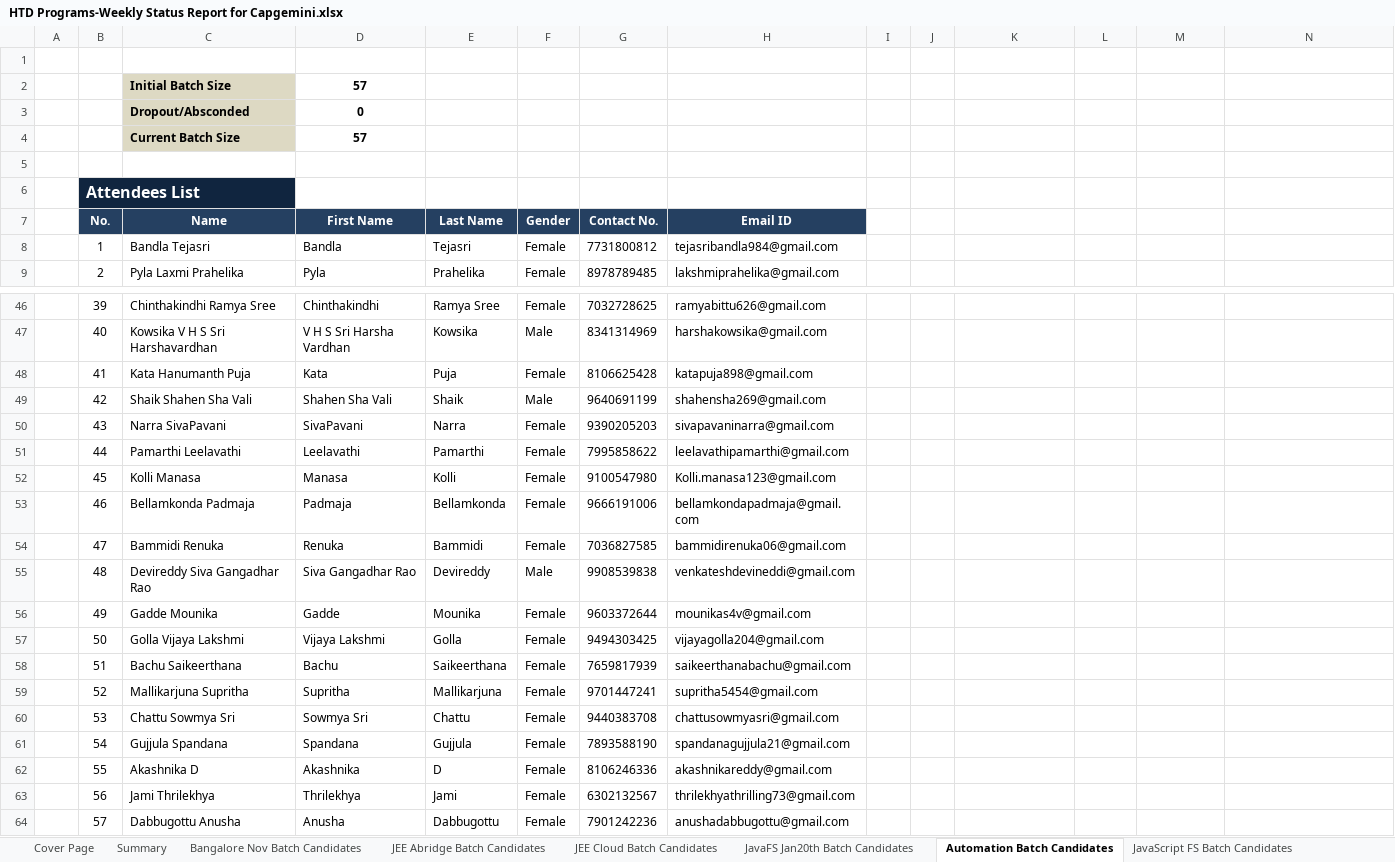
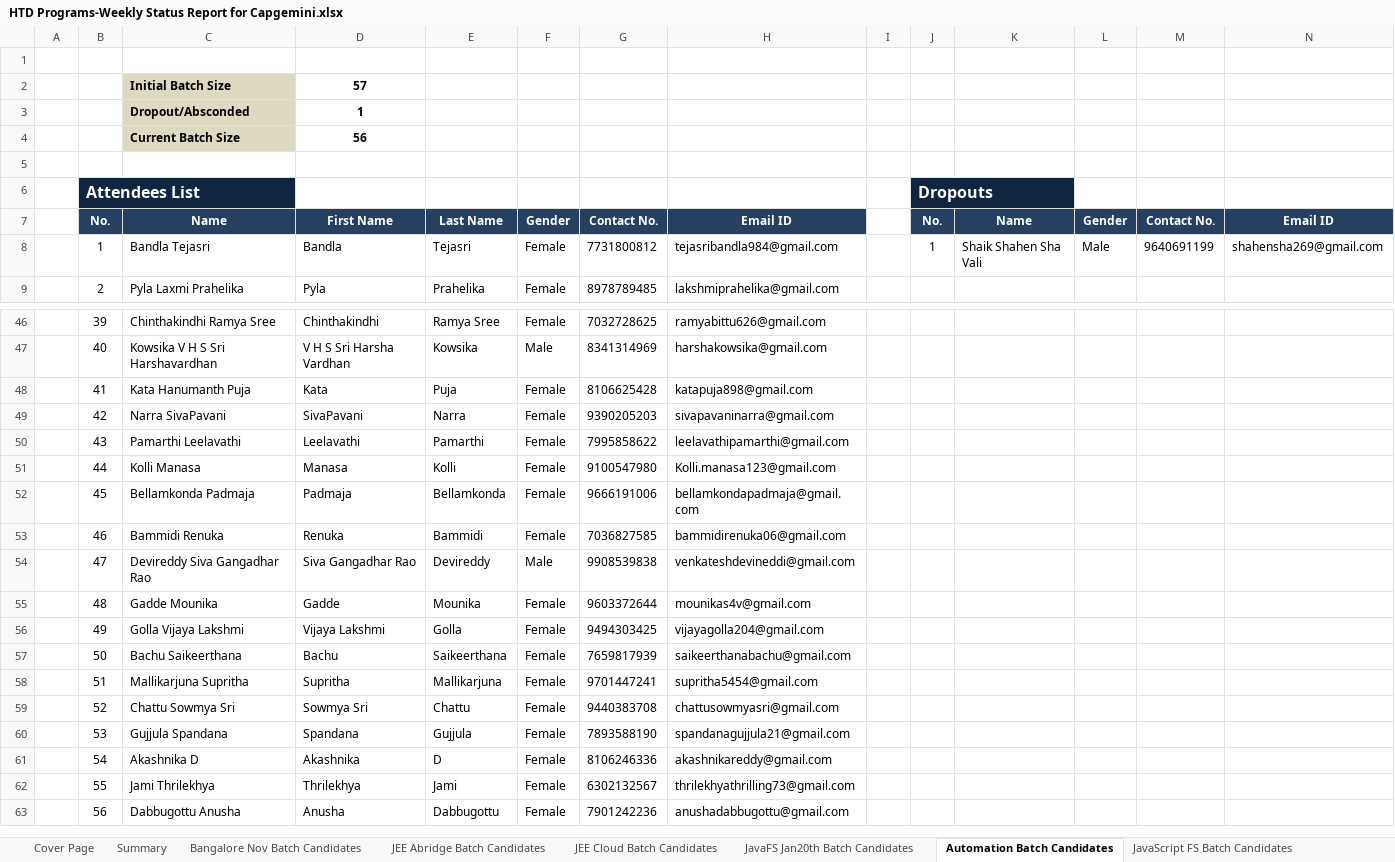
Before and after one commit to Praveen-TestYantra/JSpiders-CG-HTDProgram, an Excel workbook: HTD Programs-Weekly Status Report for Capgemini.xlsx, sheet Automation Batch Candidates, drawn as a sheet; only a part is shown, gaps mark what is left out; values as stored, in another font and other column widths than the file's, no borders; conditional formats not drawn; removed rows and columns are numbered as before the commit, all else as after; the diff names each change by its address in the sheet, - before the commit and + after, or states it on an @@ line.

```diff
--- a/HTD Programs-Weekly Status Report for Capgemini.xlsx (sheet Automation Batch Candidates)
+++ b/HTD Programs-Weekly Status Report for Capgemini.xlsx (sheet Automation Batch Candidates)
-D3: 0
+D3: 1
-D4: 57
+D4: 56
-J6: (empty)
+J6: Dropouts
-J6:K6 fill: none
+J6:K6 fill: #10253F
+J6:K6 merged
-J7: (empty)
+J7: No.
-J7:N7 fill: none
+J7:N7 fill: #254061
-K7: (empty)
+K7: Name
-L7: (empty)
+L7: Gender
-M7: (empty)
+M7: Contact No.
-N7: (empty)
+N7: Email ID
-J8: (empty)
+J8: 1
-K8: (empty)
+K8: Shaik Shahen Sha Vali
-L8: (empty)
+L8: Male
-M8: (empty)
+M8: 9640691199
-N8: (empty)
+N8: shahensha269@gmail.com
-row 49:  | 42 | Shaik Shahen Sha Vali | Shahen Sha Vali | Shaik | Male | 9640691199 | shahensha269@gmail.com
-B49: 43
+B49: 42
-B50: 44
+B50: 43
-B51: 45
+B51: 44
-B52: 46
+B52: 45
-B53: 47
+B53: 46
-B54: 48
+B54: 47
-B55: 49
+B55: 48
-B56: 50
+B56: 49
-B57: 51
+B57: 50
-B58: 52
+B58: 51
-B59: 53
+B59: 52
-B60: 54
+B60: 53
-B61: 55
+B61: 54
-B62: 56
+B62: 55
-B63: 57
+B63: 56
```
Also changed, not shown: sheet Dot Net FS Batch Candidates, sheet JavaFS Jan20th Batch Candidates, sheet Summary.
